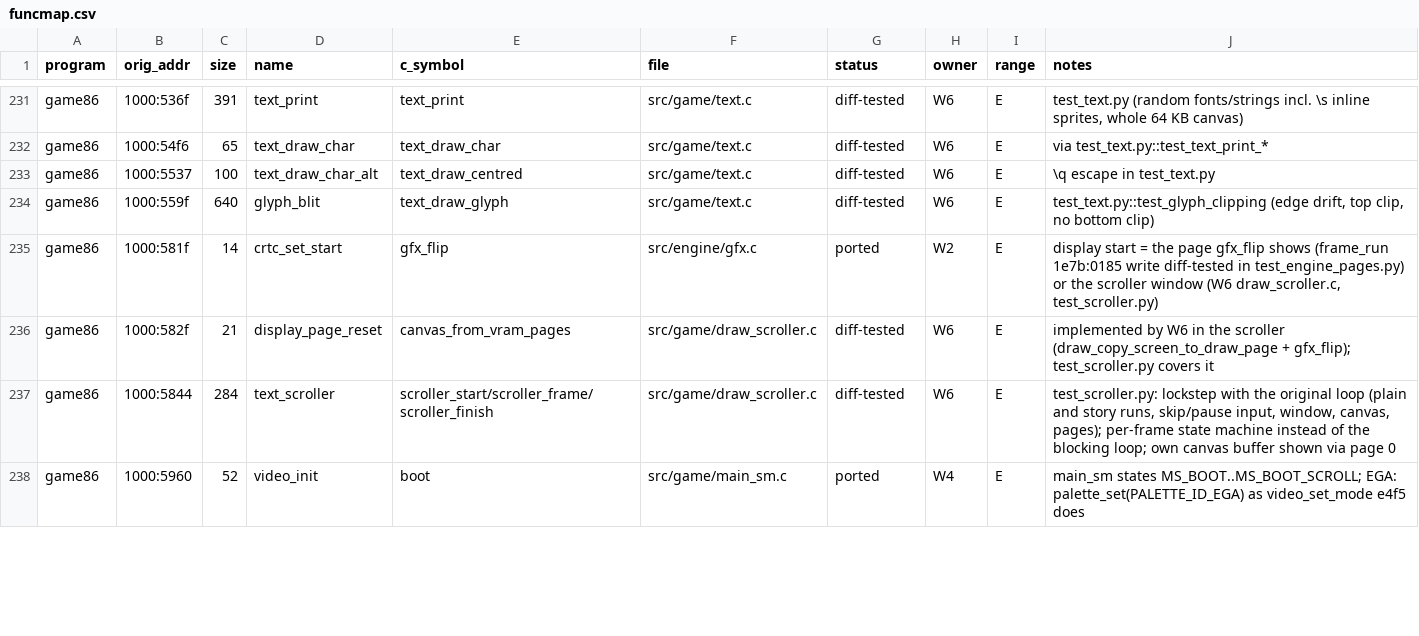
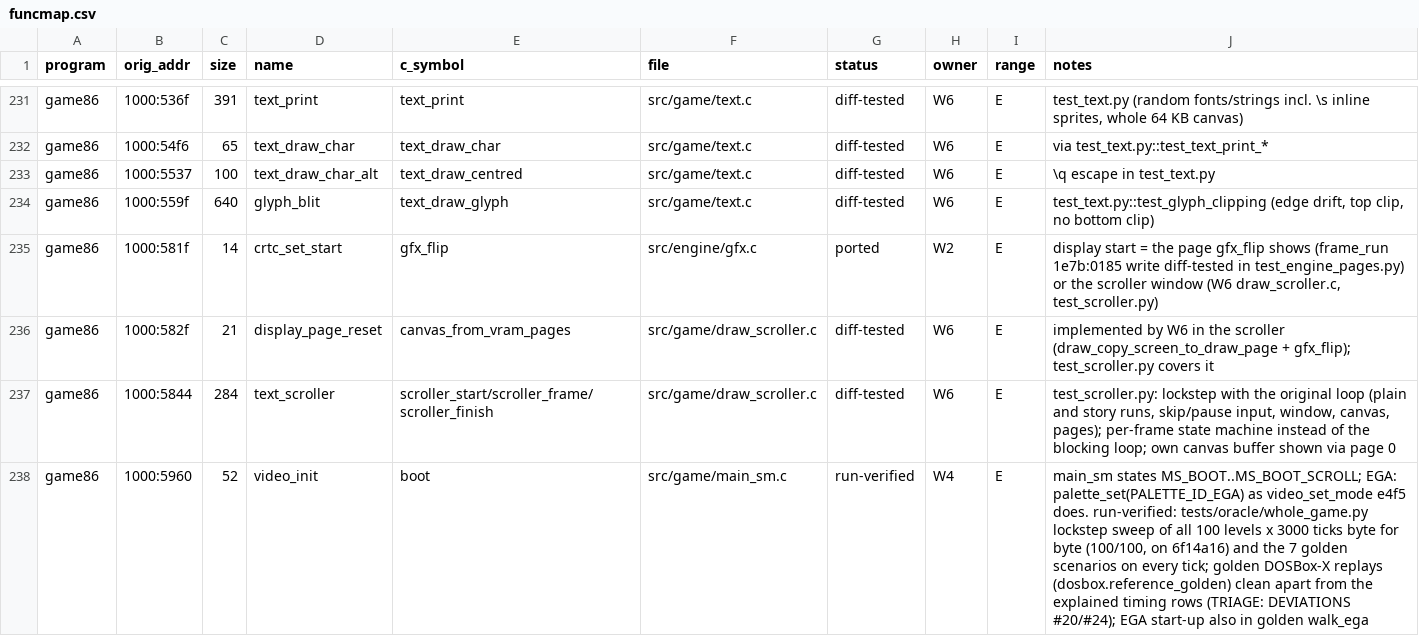
Before and after one commit to JorgeNachtigall/llamatron-2112-decompilation, a CSV file: docs/funcmap.csv, drawn as a sheet; only a part is shown, gaps mark what is left out; the diff covers the shown part only.

Commit message:
W4 funcmap: 0010 main, 0455 wave_run, 5960 video_init, 61ff screen_reveal_bg, e5f3 wait_vsync, 1e7b:013f frame_run ported -> run-verified (whole_game.py lockstep sweep 100/100 levels x 3000 ticks byte for byte, the 7 golden scenarios on every tick, golden DOSBox-X replays clean apart from the explained timing rows); 5994 stays ported as dead code, the convention of 5eae; 0455's note uses the new state names

```diff
--- a/docs/funcmap.csv
+++ b/docs/funcmap.csv
@@ -237,2 +237,2 @@ game86,1000:582f,21,display_page_reset,canvas_from_vram_pages,src/game/draw_scro
 game86,1000:5844,284,text_scroller,scroller_start/scroller_frame/scroller_finish,src/game/draw_scroller.c,diff-tested,W6,E,"test_scroller.py: lockstep with the original loop (plain and story runs, skip/pause input, window, canvas, pages); per-frame state machine instead of the blocking loop; own canvas buffer shown via page 0"
-game86,1000:5960,52,video_init,boot,src/game/main_sm.c,ported,W4,E,main_sm states MS_BOOT..MS_BOOT_SCROLL; EGA: palette_set(PALETTE_ID_EGA) as video_set_mode e4f5 does
+game86,1000:5960,52,video_init,boot,src/game/main_sm.c,run-verified,W4,E,"main_sm states MS_BOOT..MS_BOOT_SCROLL; EGA: palette_set(PALETTE_ID_EGA) as video_set_mode e4f5 does. run-verified: tests/oracle/whole_game.py lockstep sweep of all 100 levels x 3000 ticks byte for byte (100/100, on 6f14a16) and the 7 golden scenarios on every tick; golden DOSBox-X replays (dosbox.reference_golden) clean apart from the explained timing rows (TRIAGE: DEVIATIONS #20/#24); EGA start-up also in golden walk_ega"
```
Also changed, not shown: 11 edited cells elsewhere in this file.
